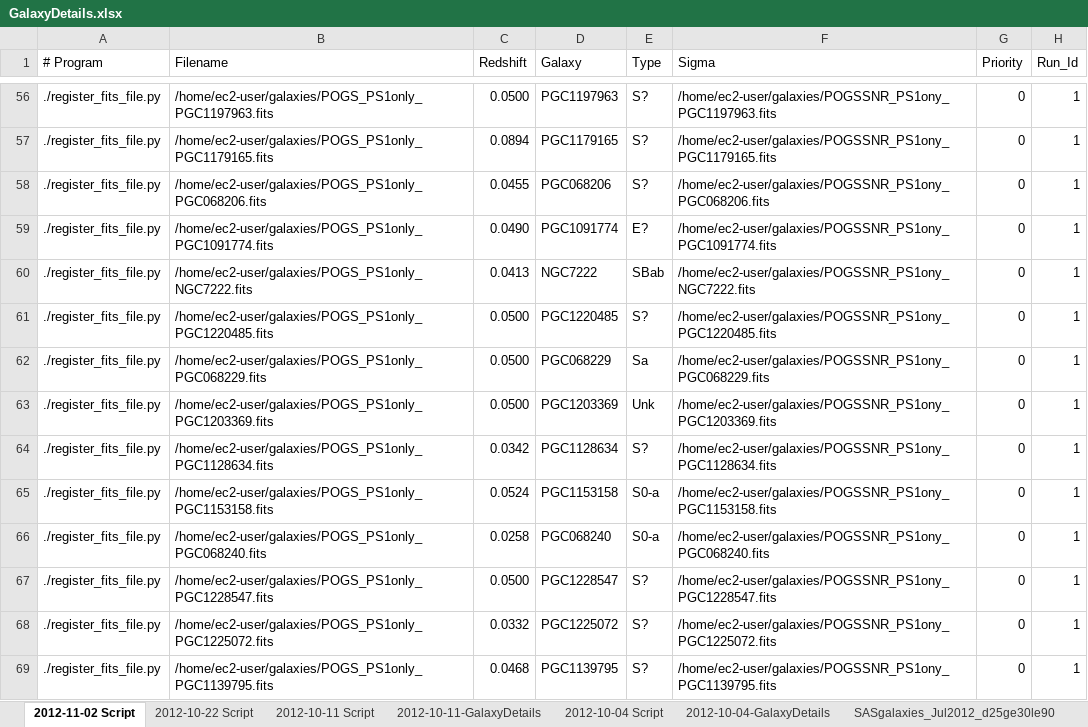
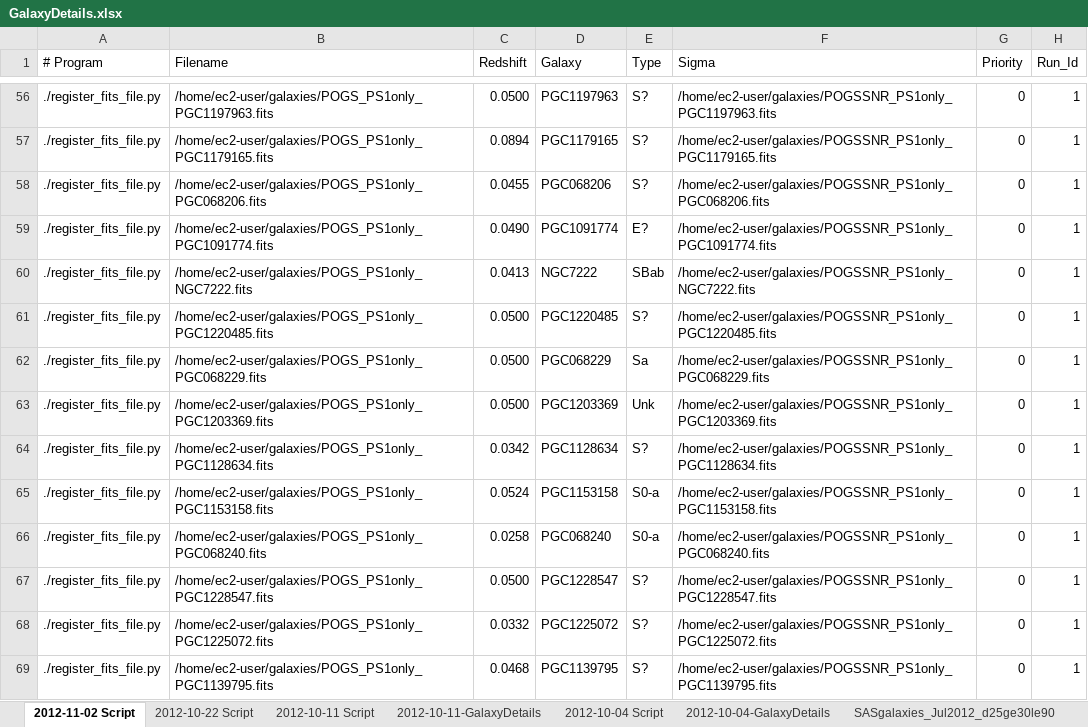
Before and after one commit to ICRAR/boinc-magphys, an Excel workbook: galaxy-registration/GalaxyDetails.xlsx, sheet 2012-11-02 Script, drawn as a sheet; only a part is shown, gaps mark what is left out; values as stored, in another font and other column widths than the file's, no borders; the diff covers the shown part only; the diff names each change by its address in the sheet, - before the commit and + after, or states it on an @@ line.

```diff
--- a/galaxy-registration/GalaxyDetails.xlsx (sheet 2012-11-02 Script)
+++ b/galaxy-registration/GalaxyDetails.xlsx (sheet 2012-11-02 Script)
-F56 (Sigma): /home/ec2-user/galaxies/POGSSNR_PS1ony_PGC1197963.fits
+F56 (Sigma): /home/ec2-user/galaxies/POGSSNR_PS1only_PGC1197963.fits
-F57 (Sigma): /home/ec2-user/galaxies/POGSSNR_PS1ony_PGC1179165.fits
+F57 (Sigma): /home/ec2-user/galaxies/POGSSNR_PS1only_PGC1179165.fits
-F58 (Sigma): /home/ec2-user/galaxies/POGSSNR_PS1ony_PGC068206.fits
+F58 (Sigma): /home/ec2-user/galaxies/POGSSNR_PS1only_PGC068206.fits
-F59 (Sigma): /home/ec2-user/galaxies/POGSSNR_PS1ony_PGC1091774.fits
+F59 (Sigma): /home/ec2-user/galaxies/POGSSNR_PS1only_PGC1091774.fits
-F60 (Sigma): /home/ec2-user/galaxies/POGSSNR_PS1ony_NGC7222.fits
+F60 (Sigma): /home/ec2-user/galaxies/POGSSNR_PS1only_NGC7222.fits
-F61 (Sigma): /home/ec2-user/galaxies/POGSSNR_PS1ony_PGC1220485.fits
+F61 (Sigma): /home/ec2-user/galaxies/POGSSNR_PS1only_PGC1220485.fits
-F62 (Sigma): /home/ec2-user/galaxies/POGSSNR_PS1ony_PGC068229.fits
+F62 (Sigma): /home/ec2-user/galaxies/POGSSNR_PS1only_PGC068229.fits
-F63 (Sigma): /home/ec2-user/galaxies/POGSSNR_PS1ony_PGC1203369.fits
+F63 (Sigma): /home/ec2-user/galaxies/POGSSNR_PS1only_PGC1203369.fits
-F64 (Sigma): /home/ec2-user/galaxies/POGSSNR_PS1ony_PGC1128634.fits
+F64 (Sigma): /home/ec2-user/galaxies/POGSSNR_PS1only_PGC1128634.fits
-F65 (Sigma): /home/ec2-user/galaxies/POGSSNR_PS1ony_PGC1153158.fits
+F65 (Sigma): /home/ec2-user/galaxies/POGSSNR_PS1only_PGC1153158.fits
-F66 (Sigma): /home/ec2-user/galaxies/POGSSNR_PS1ony_PGC068240.fits
+F66 (Sigma): /home/ec2-user/galaxies/POGSSNR_PS1only_PGC068240.fits
-F67 (Sigma): /home/ec2-user/galaxies/POGSSNR_PS1ony_PGC1228547.fits
+F67 (Sigma): /home/ec2-user/galaxies/POGSSNR_PS1only_PGC1228547.fits
-F68 (Sigma): /home/ec2-user/galaxies/POGSSNR_PS1ony_PGC1225072.fits
+F68 (Sigma): /home/ec2-user/galaxies/POGSSNR_PS1only_PGC1225072.fits
-F69 (Sigma): /home/ec2-user/galaxies/POGSSNR_PS1ony_PGC1139795.fits
+F69 (Sigma): /home/ec2-user/galaxies/POGSSNR_PS1only_PGC1139795.fits
```
Also changed, not shown: 230 edited cells elsewhere in this sheet, 2 other files.
